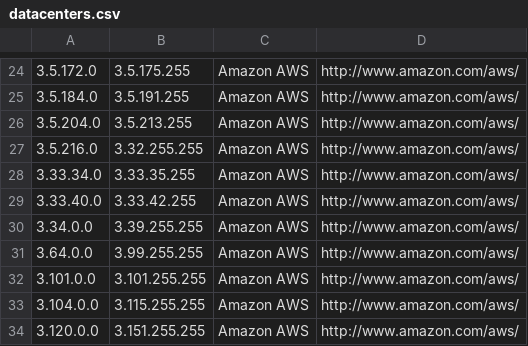
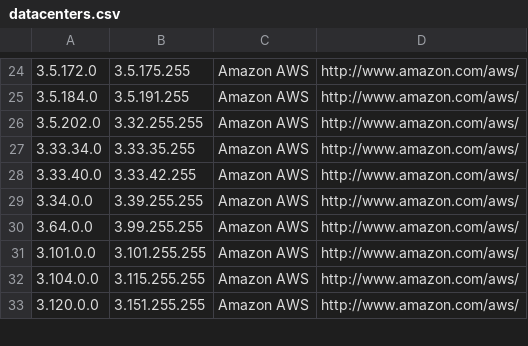
Before and after one commit to kanadaj/ipcat, a CSV file: datacenters.csv, drawn as a sheet; only a part is shown, gaps mark what is left out.

```diff
--- a/datacenters.csv
+++ b/datacenters.csv
@@ -25,4 +25,3 @@
 3.5.184.0,3.5.191.255,Amazon AWS,http://www.amazon.com/aws/
-3.5.204.0,3.5.213.255,Amazon AWS,http://www.amazon.com/aws/
-3.5.216.0,3.32.255.255,Amazon AWS,http://www.amazon.com/aws/
+3.5.202.0,3.32.255.255,Amazon AWS,http://www.amazon.com/aws/
 3.33.34.0,3.33.35.255,Amazon AWS,http://www.amazon.com/aws/
```
Also changed, not shown: datacenters-stats.csv.
